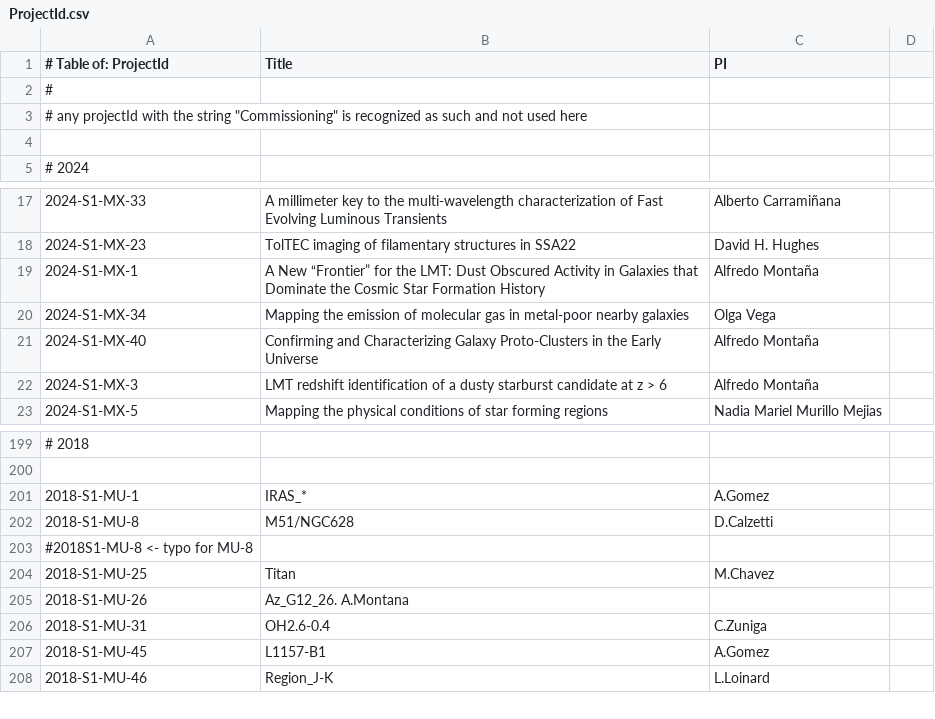
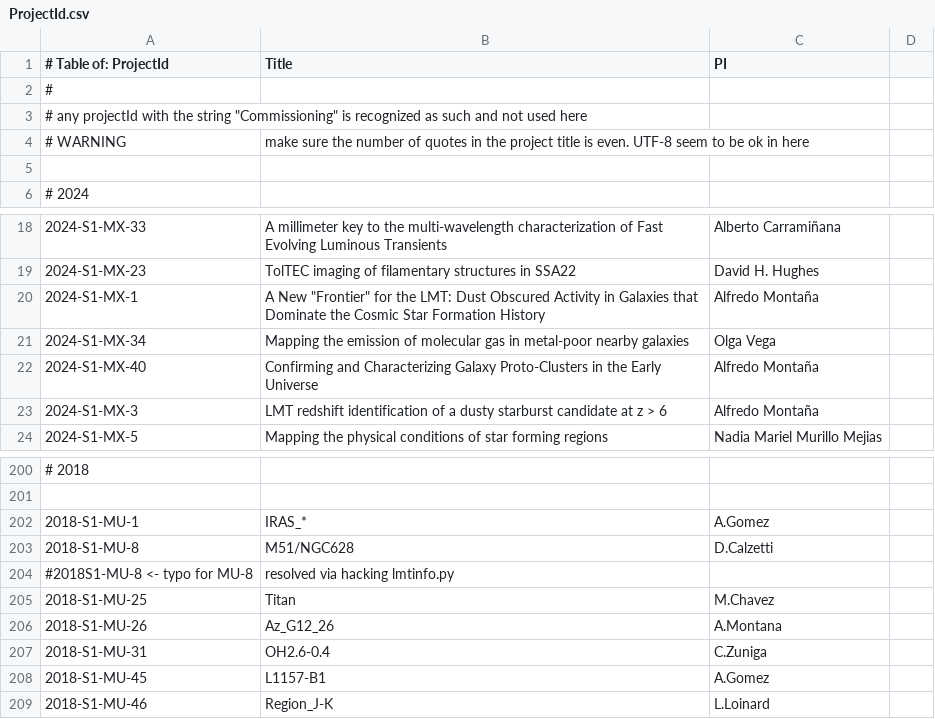
Before and after one commit to astroumd/lmtoy, a CSV file: etc/ProjectId.csv, drawn as a sheet; only a part is shown, gaps mark what is left out; addresses are those after the commit; the diff names each change by its address in the sheet, - before the commit and + after, or states it on an @@ line.

Commit message:
align

```diff
--- a/etc/ProjectId.csv
+++ b/etc/ProjectId.csv
+row 4: # WARNING | make sure the number of quotes in the project title is even. UTF-8 seem to be ok in here
-B20 (Title): A New “Frontier” for the…
+B20 (Title): A New "Frontier" for the…
-B204 (Title): (empty)
+B204 (Title): resolved via hacking lmtinfo.py
-B206 (Title): Az_G12_26. A.Montana
+B206 (Title): Az_G12_26
-C206 (PI): (empty)
+C206 (PI): A.Montana
```
